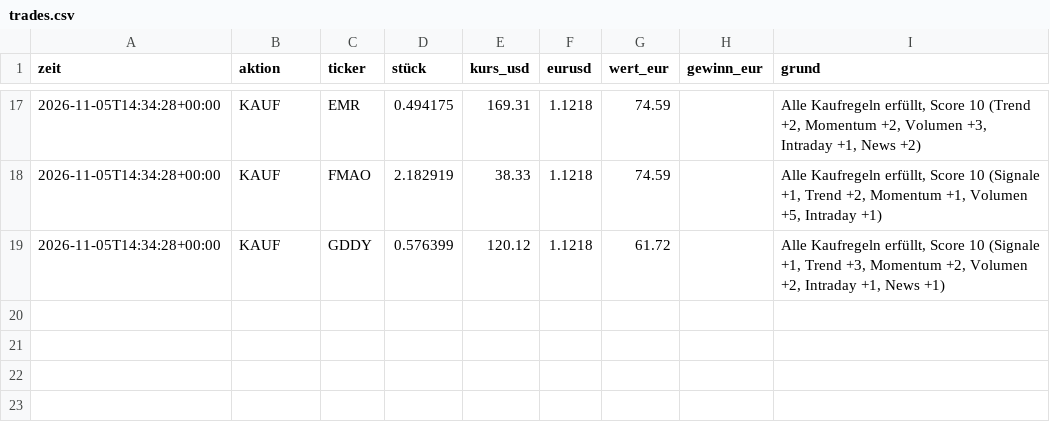
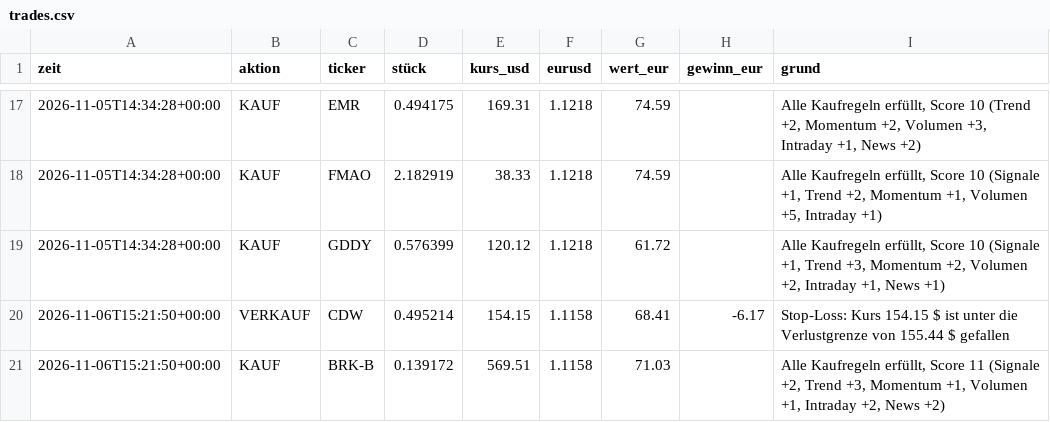
Before and after one commit to tomschmidt872/trader-bot, a CSV file: docs/data/trades.csv, drawn as a sheet; only a part is shown, gaps mark what is left out; the diff names each change by its address in the sheet, - before the commit and + after, or states it on an @@ line.

```diff
--- a/docs/data/trades.csv
+++ b/docs/data/trades.csv
+row 20: 2026-11-06T15:21:50+00:00 | VERKAUF | CDW | 0.495214 | 154.15 | 1.1158 | 68.41 | -6.17 | Stop-Loss: Kurs 154.15 $ ist unter die Verlustgrenze von 155.44 $ gefallen
+row 21: 2026-11-06T15:21:50+00:00 | KAUF | BRK-B | 0.139172 | 569.51 | 1.1158 | 71.03 |  | Alle Kaufregeln erfüllt, Score 11 (Signale +2, Trend +3, Momentum +1, Volumen +1, Intraday +2, News +2)
```
Also changed, not shown: docs/data/equity.csv, trader/sim/equity.csv, 13 other files.
